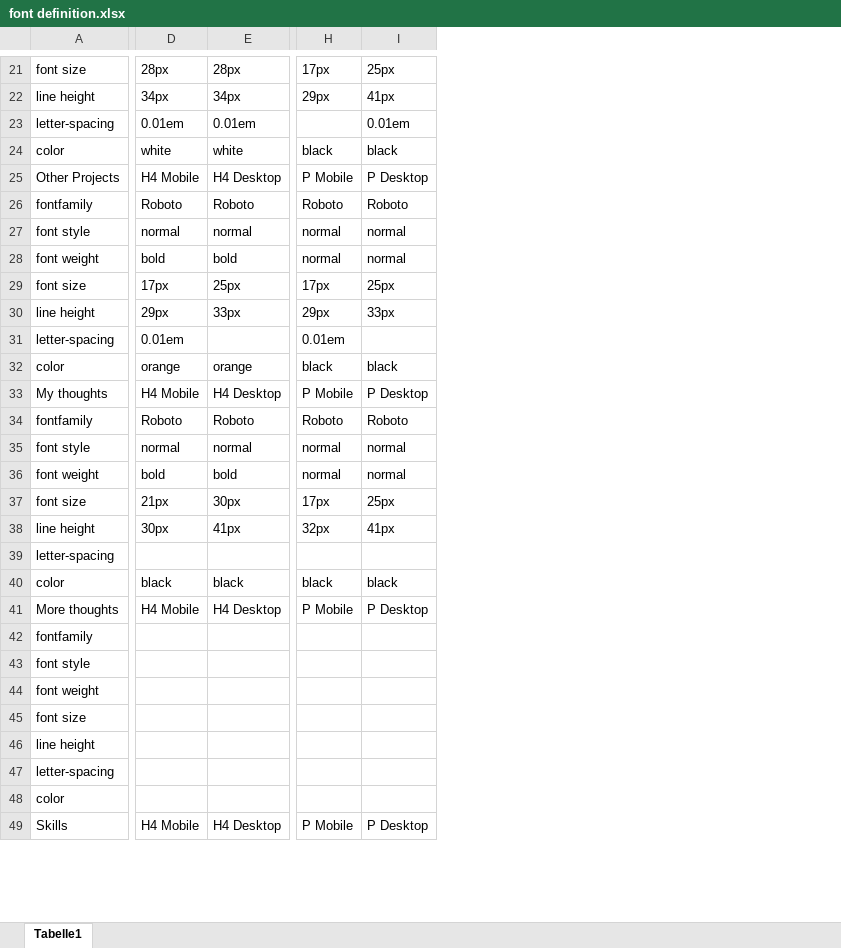
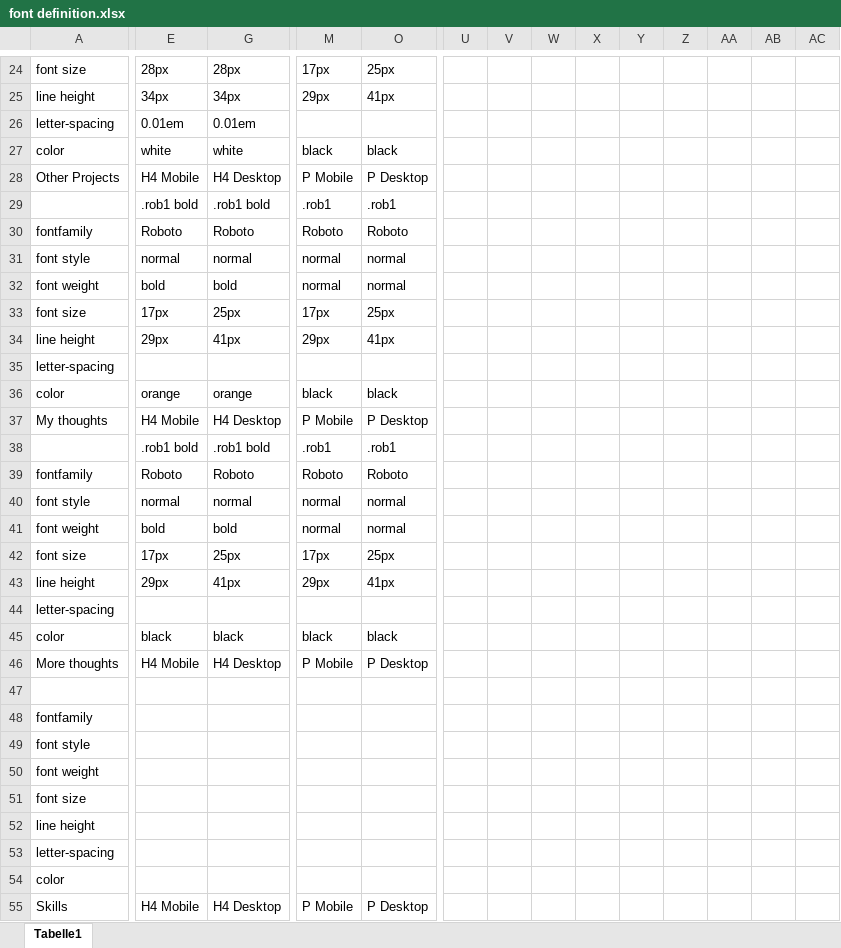
Before and after one commit to Technigo/project-portfolio, an Excel workbook: font definition.xlsx, sheet Tabelle1, drawn as a sheet; only a part is shown, gaps mark what is left out; values as stored, in another font and other column widths than the file's, no cell formats; addresses are those after the commit; rows hold the shown columns only; the diff covers the shown part only; the diff names each change by its address in the sheet, - before the commit and + after, or states it on an @@ line.

```diff
--- a/font definition.xlsx (sheet Tabelle1)
+++ b/font definition.xlsx (sheet Tabelle1)
+column U, empty
+column V, empty
+column W, empty
+column X, empty
+column Y, empty
+column Z, empty
+column AA, empty
+column AB, empty
+column AC, empty
-O26: 0.01em
+O26: (empty)
+row 29:  | .rob1 bold | .rob1 bold | .rob1 | .rob1
-G34: 33px
+G34: 41px
-O34: 33px
+O34: 41px
-E35: 0.01em
+E35: (empty)
-M35: 0.01em
+M35: (empty)
+row 38:  | .rob1 bold | .rob1 bold | .rob1 | .rob1
-E42: 21px
+E42: 17px
-G42: 30px
+G42: 25px
-E43: 30px
+E43: 29px
-M43: 32px
+M43: 29px
+row 47: (empty)
```
Also changed, not shown: 6 added rows, 1 added column and 11 edited cells elsewhere in this sheet, cell formats, hidden cells, 3 other files.
